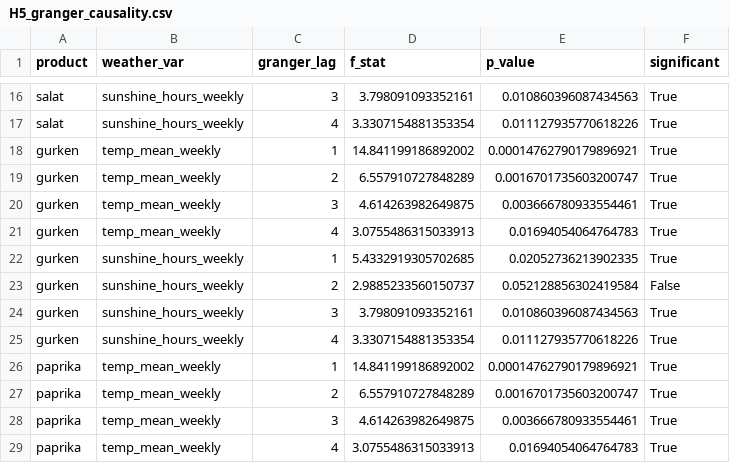
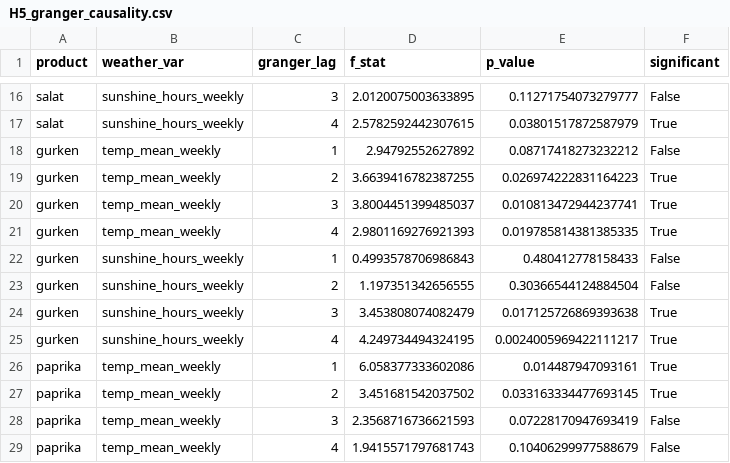
Before and after one commit to matiascam02/ACP-AGRICOM, a CSV file: outputs/tables/H5_granger_causality.csv, drawn as a sheet; only a part is shown, gaps mark what is left out; the diff covers the shown part only; the diff names each change by its address in the sheet, - before the commit and + after, or states it on an @@ line.

```diff
--- a/outputs/tables/H5_granger_causality.csv
+++ b/outputs/tables/H5_granger_causality.csv
-D16 (f_stat): 3.798091093352161
+D16 (f_stat): 2.0120075003633895
-E16 (p_value): 0.010860396087434563
+E16 (p_value): 0.11271754073279777
-F16 (significant): True
+F16 (significant): False
-D17 (f_stat): 3.3307154881353354
+D17 (f_stat): 2.5782592442307615
-E17 (p_value): 0.011127935770618226
+E17 (p_value): 0.03801517872587979
-D18 (f_stat): 14.841199186892002
+D18 (f_stat): 2.94792552627892
-E18 (p_value): 0.00014762790179896921
+E18 (p_value): 0.08717418273232212
-F18 (significant): True
+F18 (significant): False
-D19 (f_stat): 6.557910727848289
+D19 (f_stat): 3.6639416782387255
-E19 (p_value): 0.0016701735603200747
+E19 (p_value): 0.026974222831164223
-D20 (f_stat): 4.614263982649875
+D20 (f_stat): 3.8004451399485037
-E20 (p_value): 0.003666780933554461
+E20 (p_value): 0.010813472944237741
-D21 (f_stat): 3.0755486315033913
+D21 (f_stat): 2.9801169276921393
-E21 (p_value): 0.01694054064764783
+E21 (p_value): 0.019785814381385335
-D22 (f_stat): 5.4332919305702685
+D22 (f_stat): 0.4993578706986843
-E22 (p_value): 0.02052736213902335
+E22 (p_value): 0.480412778158433
-F22 (significant): True
+F22 (significant): False
-D23 (f_stat): 2.9885233560150737
+D23 (f_stat): 1.197351342656555
-E23 (p_value): 0.052128856302419584
+E23 (p_value): 0.30366544124884504
-D24 (f_stat): 3.798091093352161
+D24 (f_stat): 3.453808074082479
-E24 (p_value): 0.010860396087434563
+E24 (p_value): 0.017125726869393638
-D25 (f_stat): 3.3307154881353354
+D25 (f_stat): 4.249734494324195
-E25 (p_value): 0.011127935770618226
+E25 (p_value): 0.0024005969422111217
-D26 (f_stat): 14.841199186892002
+D26 (f_stat): 6.058377333602086
-E26 (p_value): 0.00014762790179896921
+E26 (p_value): 0.014487947093161
-D27 (f_stat): 6.557910727848289
+D27 (f_stat): 3.451681542037502
-E27 (p_value): 0.0016701735603200747
+E27 (p_value): 0.033163334477693145
-D28 (f_stat): 4.614263982649875
+D28 (f_stat): 2.3568716736621593
-E28 (p_value): 0.003666780933554461
+E28 (p_value): 0.07228170947693419
-F28:F29 (significant): True
+F28:F29 (significant): False
-D29 (f_stat): 3.0755486315033913
+D29 (f_stat): 1.9415571797681743
-E29 (p_value): 0.01694054064764783
+E29 (p_value): 0.10406299977588679
```
Also changed, not shown: 46 edited cells elsewhere in this file, outputs/data/basket_index.csv, outputs/data/product_indices.csv, 29 other files.
